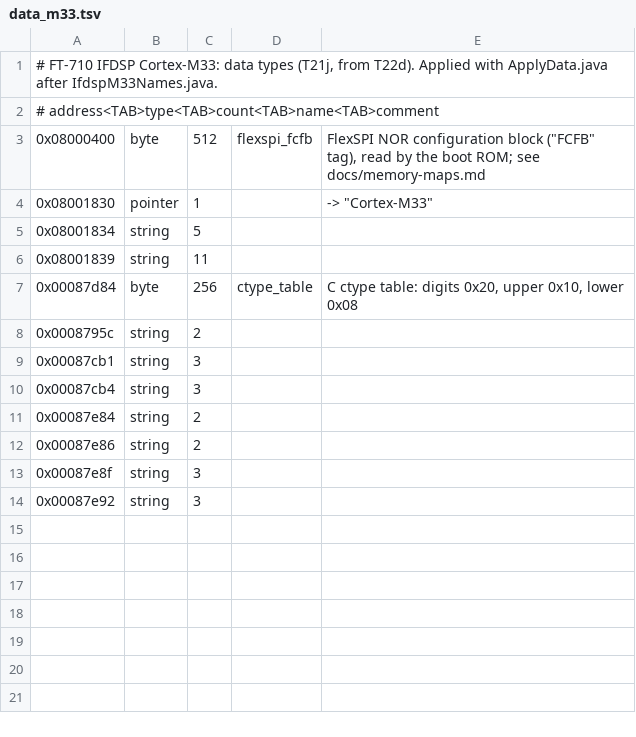
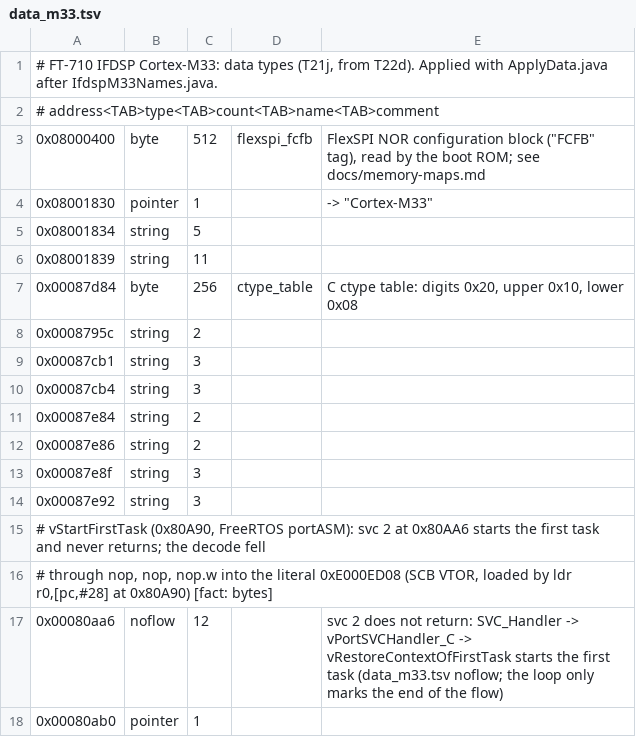
Before and after one commit to Reid-n0rc/FT-710_Firmware, a TSV file: tools/ghidra/data_m33.tsv, drawn as a sheet.

```diff
--- a/tools/ghidra/data_m33.tsv
+++ b/tools/ghidra/data_m33.tsv
@@ -14 +14,5 @@
 0x00087e92	string	3
+# vStartFirstTask (0x80A90, FreeRTOS portASM): svc 2 at 0x80AA6 starts the first task and never returns; the decode fell
+# through nop, nop, nop.w into the literal 0xE000ED08 (SCB VTOR, loaded by ldr r0,[pc,#28] at 0x80A90) [fact: bytes]
+0x00080aa6	noflow	12		svc 2 does not return: SVC_Handler -> vPortSVCHandler_C -> vRestoreContextOfFirstTask starts the first task (data_m33.tsv noflow; the loop only marks the end of the flow)
+0x00080ab0	pointer	1
```
Also changed, not shown: tools/ghidra/entries_hifi4.tsv, 10 other files.
